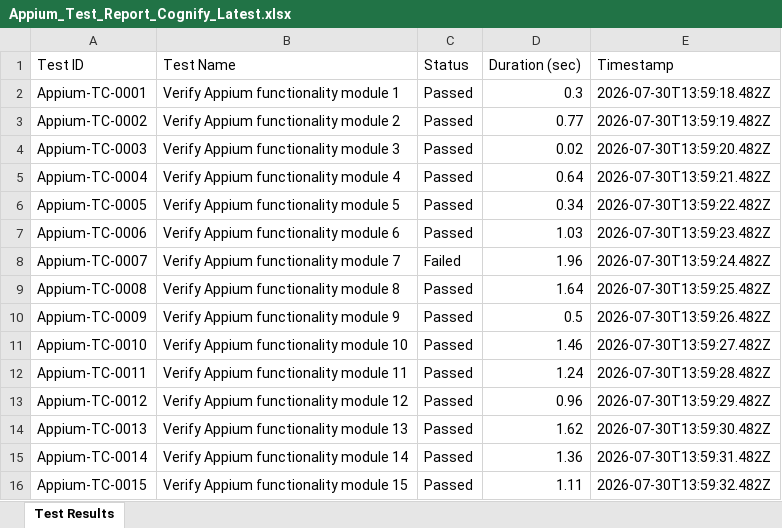
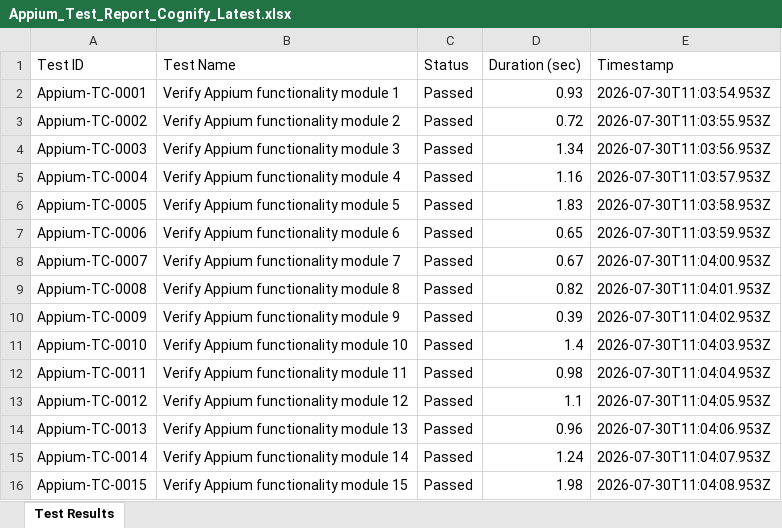
Before and after one commit to PadmanabhanGit/Cognify_Burnout-, an Excel workbook: reports/latest/mobile/report/Appium_Test_Report_Cognify_Latest.xlsx, sheet Test Results, drawn as a sheet; only a part is shown; values as stored, in another font and other column widths than the file's, no borders; the diff covers the shown part only; the diff names each change by its address in the sheet, - before the commit and + after, or states it on an @@ line.

```diff
--- a/reports/latest/mobile/report/Appium_Test_Report_Cognify_Latest.xlsx (sheet Test Results)
+++ b/reports/latest/mobile/report/Appium_Test_Report_Cognify_Latest.xlsx (sheet Test Results)
-D2 (Duration (sec)): 0.3
+D2 (Duration (sec)): 0.93
-E2 (Timestamp): 2026-07-30T13:59:18.482Z
+E2 (Timestamp): 2026-07-30T11:03:54.953Z
-D3 (Duration (sec)): 0.77
+D3 (Duration (sec)): 0.72
-E3 (Timestamp): 2026-07-30T13:59:19.482Z
+E3 (Timestamp): 2026-07-30T11:03:55.953Z
-D4 (Duration (sec)): 0.02
+D4 (Duration (sec)): 1.34
-E4 (Timestamp): 2026-07-30T13:59:20.482Z
+E4 (Timestamp): 2026-07-30T11:03:56.953Z
-D5 (Duration (sec)): 0.64
+D5 (Duration (sec)): 1.16
-E5 (Timestamp): 2026-07-30T13:59:21.482Z
+E5 (Timestamp): 2026-07-30T11:03:57.953Z
-D6 (Duration (sec)): 0.34
+D6 (Duration (sec)): 1.83
-E6 (Timestamp): 2026-07-30T13:59:22.482Z
+E6 (Timestamp): 2026-07-30T11:03:58.953Z
-D7 (Duration (sec)): 1.03
+D7 (Duration (sec)): 0.65
-E7 (Timestamp): 2026-07-30T13:59:23.482Z
+E7 (Timestamp): 2026-07-30T11:03:59.953Z
-C8 (Status): Failed
+C8 (Status): Passed
-D8 (Duration (sec)): 1.96
+D8 (Duration (sec)): 0.67
-E8 (Timestamp): 2026-07-30T13:59:24.482Z
+E8 (Timestamp): 2026-07-30T11:04:00.953Z
-D9 (Duration (sec)): 1.64
+D9 (Duration (sec)): 0.82
-E9 (Timestamp): 2026-07-30T13:59:25.482Z
+E9 (Timestamp): 2026-07-30T11:04:01.953Z
-D10 (Duration (sec)): 0.5
+D10 (Duration (sec)): 0.39
-E10 (Timestamp): 2026-07-30T13:59:26.482Z
+E10 (Timestamp): 2026-07-30T11:04:02.953Z
-D11 (Duration (sec)): 1.46
+D11 (Duration (sec)): 1.4
-E11 (Timestamp): 2026-07-30T13:59:27.482Z
+E11 (Timestamp): 2026-07-30T11:04:03.953Z
-D12 (Duration (sec)): 1.24
+D12 (Duration (sec)): 0.98
-E12 (Timestamp): 2026-07-30T13:59:28.482Z
+E12 (Timestamp): 2026-07-30T11:04:04.953Z
-D13 (Duration (sec)): 0.96
+D13 (Duration (sec)): 1.1
-E13 (Timestamp): 2026-07-30T13:59:29.482Z
+E13 (Timestamp): 2026-07-30T11:04:05.953Z
-D14 (Duration (sec)): 1.62
+D14 (Duration (sec)): 0.96
-E14 (Timestamp): 2026-07-30T13:59:30.482Z
+E14 (Timestamp): 2026-07-30T11:04:06.953Z
-D15 (Duration (sec)): 1.36
+D15 (Duration (sec)): 1.24
-E15 (Timestamp): 2026-07-30T13:59:31.482Z
+E15 (Timestamp): 2026-07-30T11:04:07.953Z
-D16 (Duration (sec)): 1.11
+D16 (Duration (sec)): 1.98
-E16 (Timestamp): 2026-07-30T13:59:32.482Z
+E16 (Timestamp): 2026-07-30T11:04:08.953Z
```
Also changed, not shown: 56 added rows and 727 edited cells elsewhere in this sheet, reports/latest/backend/Backend_Security_Assessment.xlsx, reports/latest/load_testing/Load_Test_Report_Cognify_Latest.xlsx, 2 other files.
